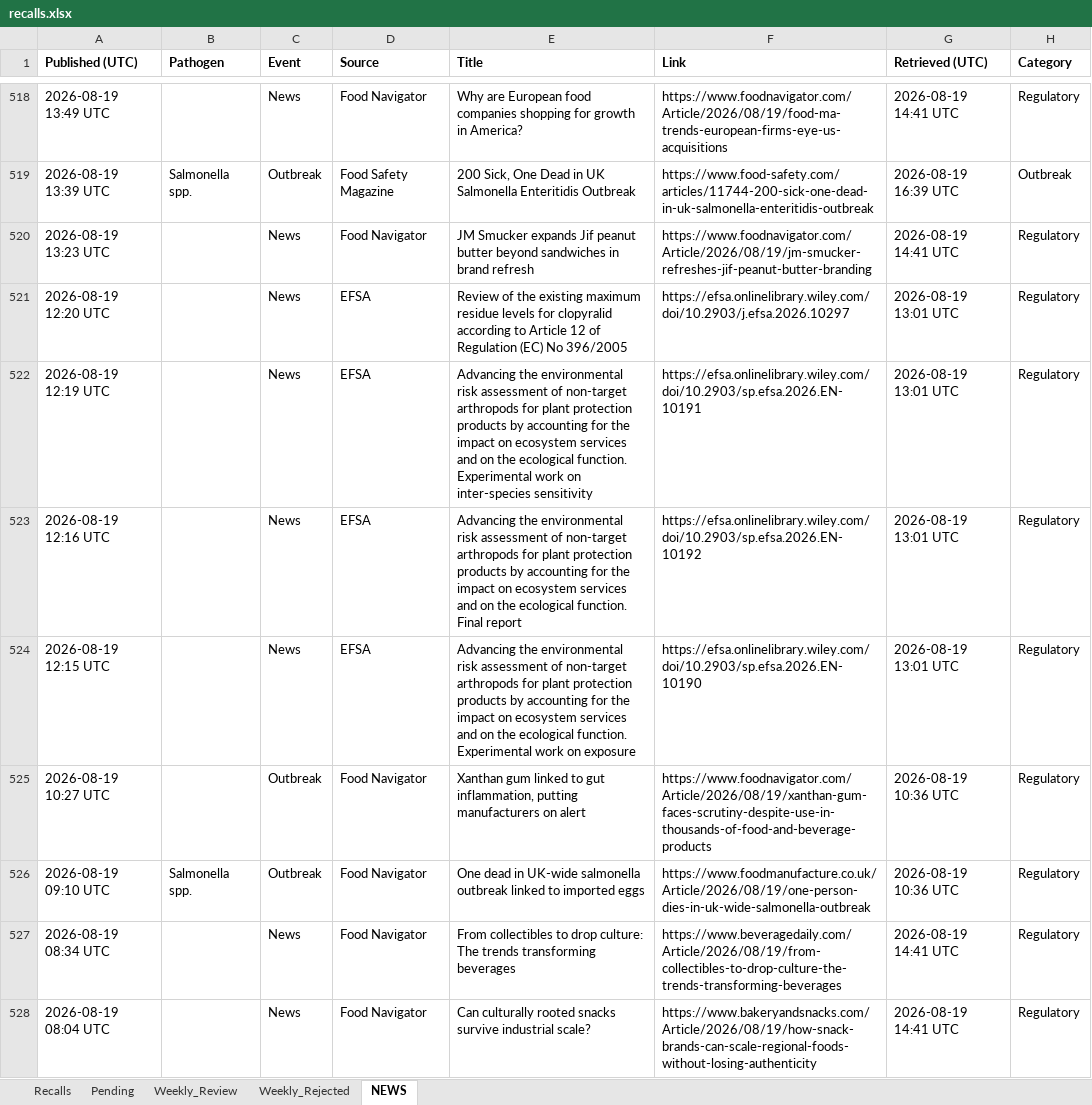
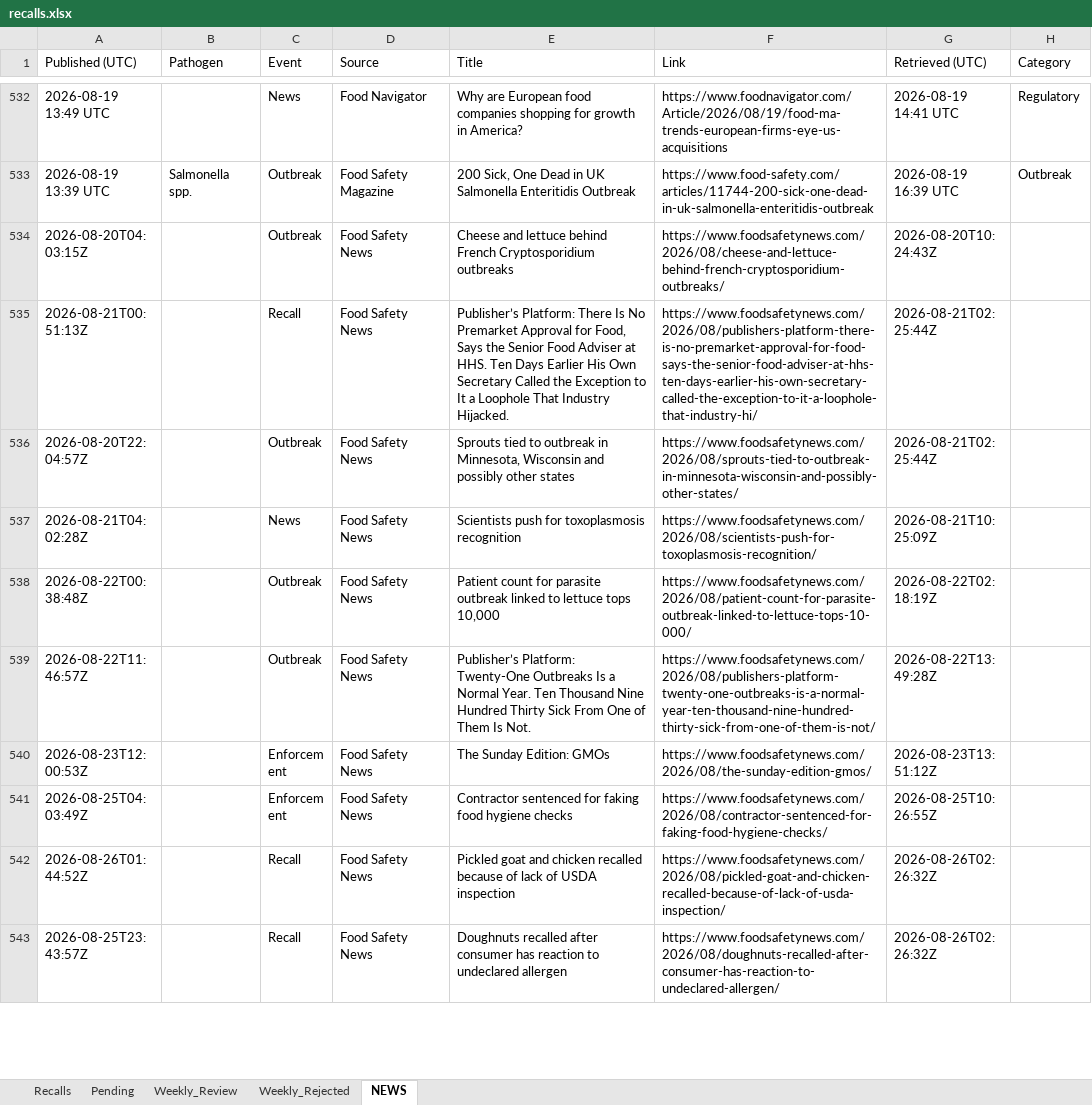
Before and after one commit to Nicobescond/FOOD-SAFETY-monitoring, an Excel workbook: docs/data/recalls.xlsx, sheet NEWS, drawn as a sheet; only a part is shown, gaps mark what is left out; the shorter side is filled out with more unchanged rows; values as stored, in another font and other column widths than the file's, no borders; removed rows and columns are numbered as before the commit, all else as after; the diff covers the shown part only; the diff names each change by its address in the sheet, - before the commit and + after, or states it on an @@ line.

```diff
--- a/docs/data/recalls.xlsx (sheet NEWS)
+++ b/docs/data/recalls.xlsx (sheet NEWS)
-A1:H1 bold: on
+A1:H1 bold: off
-row 520: 2026-08-19 13:23 UTC |  | News | Food Navigator | JM Smucker expands Jif peanut butter beyond sandwiches in brand refresh | https://www.foodnavigator.com/Article/2026/08/19/jm-smucker-refreshes-jif-peanut-butter-branding | 2026-08-19 14:41 UTC | Regulatory
-row 521: 2026-08-19 12:20 UTC |  | News | EFSA | Review of the existing maximum residue levels for clopyralid according to Article 12 of Regulation (EC) No 396/2005 | https://efsa.onlinelibrary.wiley.com/doi/10.2903/j.efsa.2026.10297 | 2026-08-19 13:01 UTC | Regulatory
-row 522: 2026-08-19 12:19 UTC |  | News | EFSA | Advancing the environmental risk assessment of non-target arthropods for plant protection products by accounting for the impact on ecosystem services and on the ecological function. Experimental work on inter-species sensitivity | https://efsa.onlinelibrary.wiley.com/doi/10.2903/sp.efsa.2026.EN-10191 | 2026-08-19 13:01 UTC | Regulatory
-row 523: 2026-08-19 12:16 UTC |  | News | EFSA | Advancing the environmental risk assessment of non-target arthropods for plant protection products by accounting for the impact on ecosystem services and on the ecological function. Final report | https://efsa.onlinelibrary.wiley.com/doi/10.2903/sp.efsa.2026.EN-10192 | 2026-08-19 13:01 UTC | Regulatory
-row 524: 2026-08-19 12:15 UTC |  | News | EFSA | Advancing the environmental risk assessment of non-target arthropods for plant protection products by accounting for the impact on ecosystem services and on the ecological function. Experimental work on exposure | https://efsa.onlinelibrary.wiley.com/doi/10.2903/sp.efsa.2026.EN-10190 | 2026-08-19 13:01 UTC | Regulatory
-row 525: 2026-08-19 10:27 UTC |  | Outbreak | Food Navigator | Xanthan gum linked to gut inflammation, putting manufacturers on alert | https://www.foodnavigator.com/Article/2026/08/19/xanthan-gum-faces-scrutiny-despite-use-in-thousands-of-food-and-beverage-products | 2026-08-19 10:36 UTC | Regulatory
-row 526: 2026-08-19 09:10 UTC | Salmonella spp. | Outbreak | Food Navigator | One dead in UK-wide salmonella outbreak linked to imported eggs | https://www.foodmanufacture.co.uk/Article/2026/08/19/one-person-dies-in-uk-wide-salmonella-outbreak | 2026-08-19 10:36 UTC | Regulatory
-row 527: 2026-08-19 08:34 UTC |  | News | Food Navigator | From collectibles to drop culture: The trends transforming beverages | https://www.beveragedaily.com/Article/2026/08/19/from-collectibles-to-drop-culture-the-trends-transforming-beverages | 2026-08-19 14:41 UTC | Regulatory
-row 528: 2026-08-19 08:04 UTC |  | News | Food Navigator | Can culturally rooted snacks survive industrial scale? | https://www.bakeryandsnacks.com/Article/2026/08/19/how-snack-brands-can-scale-regional-foods-without-losing-authenticity | 2026-08-19 14:41 UTC | Regulatory
```
Also changed, not shown: 14 added rows and 9 removed rows elsewhere in this sheet, 1 other file.
